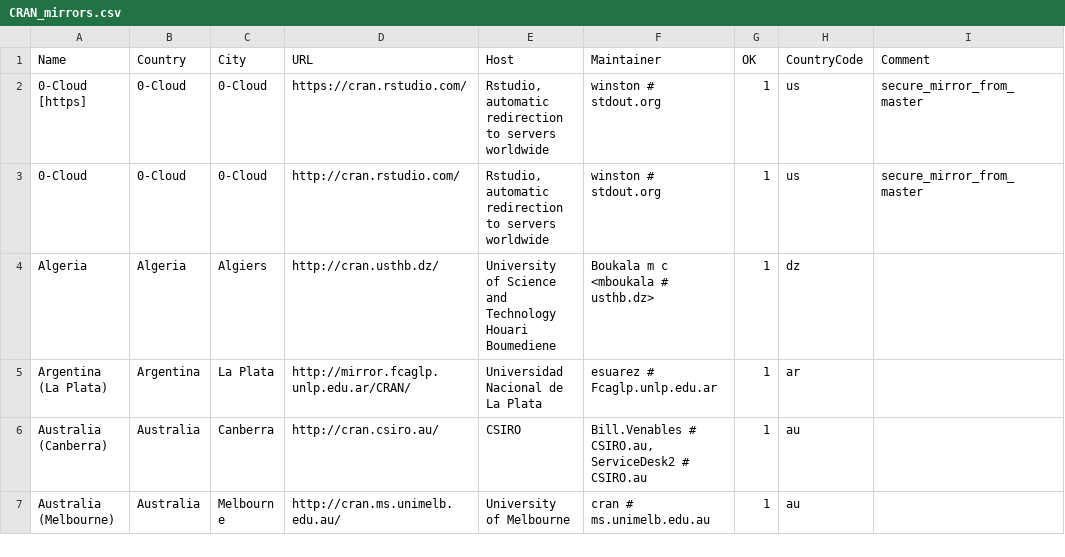
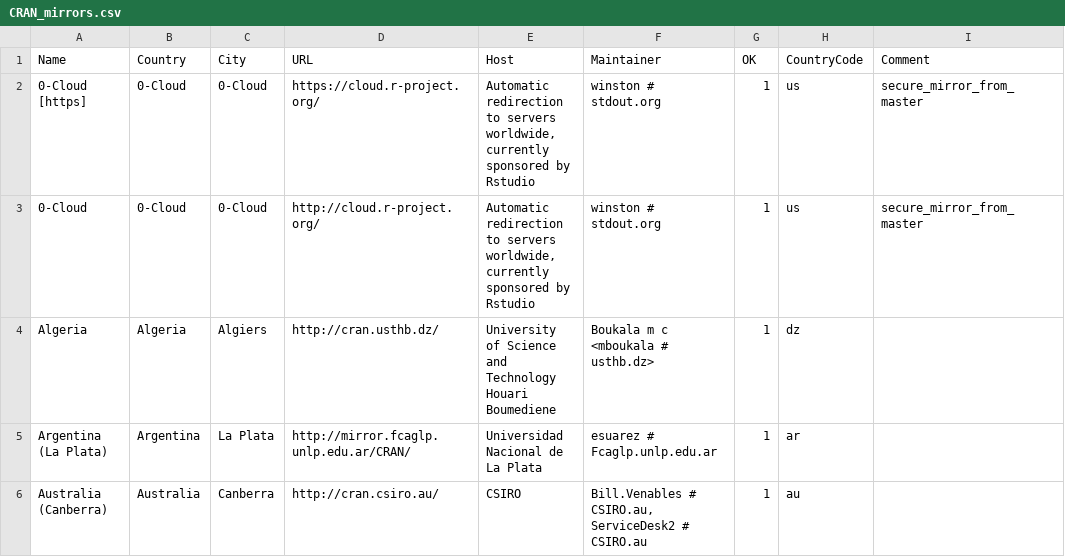
Before and after one commit to wch/r-source, a CSV file: doc/CRAN_mirrors.csv, drawn as a sheet; only a part is shown; the shorter side is filled out with more unchanged rows.

Commit message:
update to use cloud.r-project.org
git-svn-id: https://svn.r-project.org/R/trunk@70272 00db46b3-68df-0310-9c12-caf00c1e9a41

```diff
--- a/doc/CRAN_mirrors.csv
+++ b/doc/CRAN_mirrors.csv
@@ -1,4 +1,4 @@
 Name,Country,City,URL,Host,Maintainer,OK,CountryCode,Comment
-"0-Cloud [https]",0-Cloud,0-Cloud,https://cran.rstudio.com/,"Rstudio, automatic redirection to servers worldwide","winston # stdout.org",1,us,"secure_mirror_from_master"
-0-Cloud,0-Cloud,0-Cloud,http://cran.rstudio.com/,"Rstudio, automatic redirection to servers worldwide","winston # stdout.org",1,us,"secure_mirror_from_master"
+"0-Cloud [https]",0-Cloud,0-Cloud,https://cloud.r-project.org/,"Automatic redirection to servers worldwide, currently sponsored by Rstudio","winston # stdout.org",1,us,"secure_mirror_from_master"
+0-Cloud,0-Cloud,0-Cloud,http://cloud.r-project.org/,"Automatic redirection to servers worldwide, currently sponsored by Rstudio","winston # stdout.org",1,us,"secure_mirror_from_master"
 Algeria,Algeria,Algiers,http://cran.usthb.dz/,"University of Science and Technology Houari Boumediene","Boukala m c <mboukala # usthb.dz>",1,dz
```
